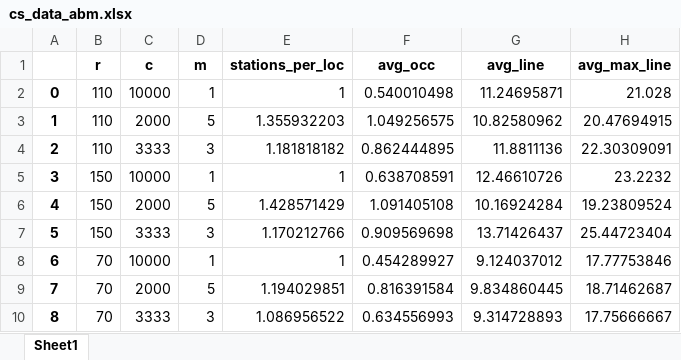
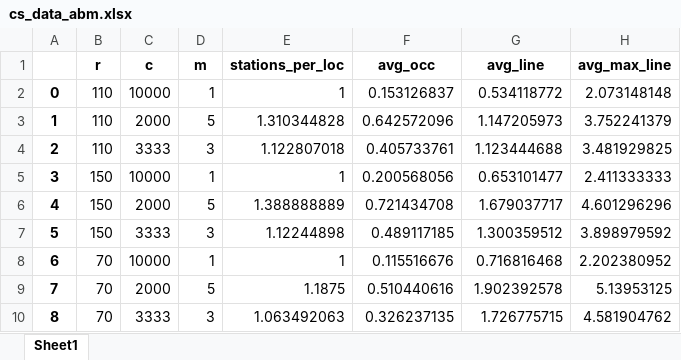
Before and after one commit to fabiandriessen/Thesis, an Excel workbook: final_results/cs_data_abm.xlsx, sheet Sheet1, drawn as a sheet; values as stored, in another font and other column widths than the file's, no borders; the diff names each change by its address in the sheet, - before the commit and + after, or states it on an @@ line.

```diff
--- a/final_results/cs_data_abm.xlsx (sheet Sheet1)
+++ b/final_results/cs_data_abm.xlsx (sheet Sheet1)
-F2 (avg_occ): 0.540010498
+F2 (avg_occ): 0.153126837
-G2 (avg_line): 11.24695871
+G2 (avg_line): 0.534118772
-H2 (avg_max_line): 21.028
+H2 (avg_max_line): 2.073148148
-E3 (stations_per_loc): 1.355932203
+E3 (stations_per_loc): 1.310344828
-F3 (avg_occ): 1.049256575
+F3 (avg_occ): 0.642572096
-G3 (avg_line): 10.82580962
+G3 (avg_line): 1.147205973
-H3 (avg_max_line): 20.47694915
+H3 (avg_max_line): 3.752241379
-E4 (stations_per_loc): 1.181818182
+E4 (stations_per_loc): 1.122807018
-F4 (avg_occ): 0.862444895
+F4 (avg_occ): 0.405733761
-G4 (avg_line): 11.8811136
+G4 (avg_line): 1.123444688
-H4 (avg_max_line): 22.30309091
+H4 (avg_max_line): 3.481929825
-F5 (avg_occ): 0.638708591
+F5 (avg_occ): 0.200568056
-G5 (avg_line): 12.46610726
+G5 (avg_line): 0.653101477
-H5 (avg_max_line): 23.2232
+H5 (avg_max_line): 2.411333333
-E6 (stations_per_loc): 1.428571429
+E6 (stations_per_loc): 1.388888889
-F6 (avg_occ): 1.091405108
+F6 (avg_occ): 0.721434708
-G6 (avg_line): 10.16924284
+G6 (avg_line): 1.679037717
-H6 (avg_max_line): 19.23809524
+H6 (avg_max_line): 4.601296296
-E7 (stations_per_loc): 1.170212766
+E7 (stations_per_loc): 1.12244898
-F7 (avg_occ): 0.909569698
+F7 (avg_occ): 0.489117185
-G7 (avg_line): 13.71426437
+G7 (avg_line): 1.300359512
-H7 (avg_max_line): 25.44723404
+H7 (avg_max_line): 3.898979592
-F8 (avg_occ): 0.454289927
+F8 (avg_occ): 0.115516676
-G8 (avg_line): 9.124037012
+G8 (avg_line): 0.716816468
-H8 (avg_max_line): 17.77753846
+H8 (avg_max_line): 2.202380952
-E9 (stations_per_loc): 1.194029851
+E9 (stations_per_loc): 1.1875
-F9 (avg_occ): 0.816391584
+F9 (avg_occ): 0.510440616
-G9 (avg_line): 9.834860445
+G9 (avg_line): 1.902392578
-H9 (avg_max_line): 18.71462687
+H9 (avg_max_line): 5.13953125
-E10 (stations_per_loc): 1.086956522
+E10 (stations_per_loc): 1.063492063
-F10 (avg_occ): 0.634556993
+F10 (avg_occ): 0.326237135
-G10 (avg_line): 9.314728893
+G10 (avg_line): 1.726775715
-H10 (avg_max_line): 17.75666667
+H10 (avg_max_line): 4.581904762
```
Also changed, not shown: final_results/vessel_data_abm.xlsx, 56 other files.
